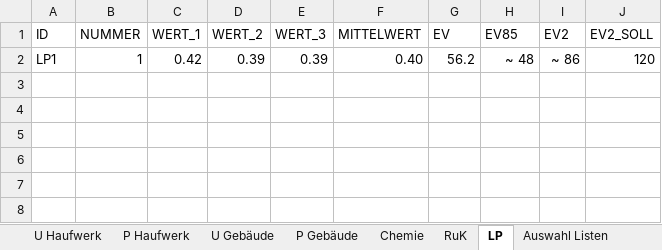
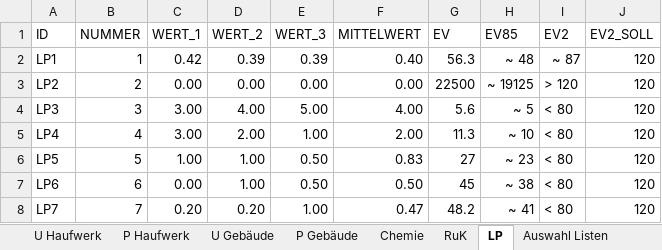
Before and after one commit to mkuenzl/sbt-generator, an Excel workbook: resources/datenbank-template.xlsx, sheet LP, drawn as a sheet; values as stored, in another font and other column widths than the file's, no borders; table styles not drawn; the diff names each change by its address in the sheet, - before the commit and + after, or states it on an @@ line.

```diff
--- a/resources/datenbank-template.xlsx (sheet LP)
+++ b/resources/datenbank-template.xlsx (sheet LP)
-G2 (EV): 56.2
+G2 (EV): 56.3
-I2 (EV2): ~ 86
+I2 (EV2): ~ 87
+row 3: LP2 | 2 | 0.00 | 0.00 | 0.00 | 0.00 | 22500 | ~ 19125 | > 120 | 120
+row 4: LP3 | 3 | 3.00 | 4.00 | 5.00 | 4.00 | 5.6 | ~ 5 | < 80 | 120
+row 5: LP4 | 4 | 3.00 | 2.00 | 1.00 | 2.00 | 11.3 | ~ 10 | < 80 | 120
+row 6: LP5 | 5 | 1.00 | 1.00 | 0.50 | 0.83 | 27 | ~ 23 | < 80 | 120
+row 7: LP6 | 6 | 0.00 | 1.00 | 0.50 | 0.50 | 45 | ~ 38 | < 80 | 120
+row 8: LP7 | 7 | 0.20 | 0.20 | 1.00 | 0.47 | 48.2 | ~ 41 | < 80 | 120
```
Also changed, not shown: sheet DATENSATZ, sheet U Erkundungsstelle, sheet Chemie, sheet RuK, formulas that keep their value, 13 other files.
